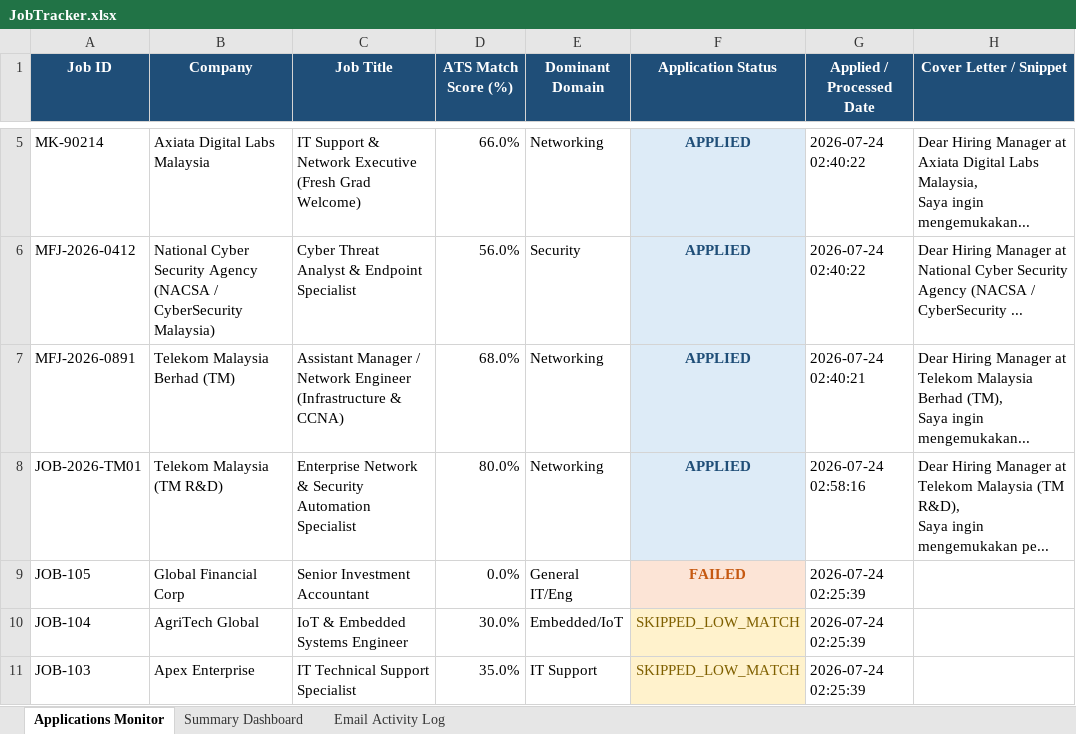
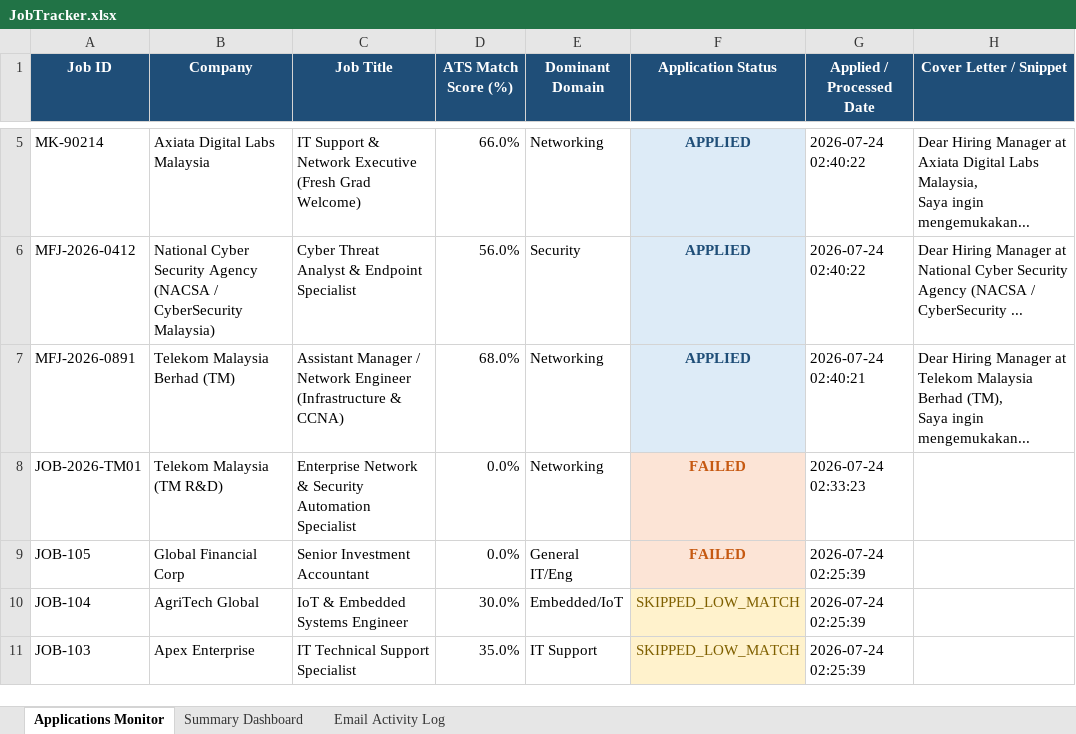
Before and after one commit to l3al3y/Portfolio, an Excel workbook: data/JobTracker.xlsx, sheet Applications Monitor, drawn as a sheet; only a part is shown, gaps mark what is left out; values as stored, in another font and other column widths than the file's, no borders; ↵ is a line break in a cell; the diff names each change by its address in the sheet, - before the commit and + after, or states it on an @@ line.

```diff
--- a/data/JobTracker.xlsx (sheet Applications Monitor)
+++ b/data/JobTracker.xlsx (sheet Applications Monitor)
-D8 (ATS Match Score (%)): 80.0%
+D8 (ATS Match Score (%)): 0.0%
-F8 (Application Status): APPLIED
+F8 (Application Status): FAILED
@@ F8 fill: #DDEBF7 → #FCE4D6, text colour: #1F4E78 → #C65911 @@
-G8 (Applied / Processed Date): 2026-07-24 02:58:16
+G8 (Applied / Processed Date): 2026-07-24 02:33:23
-H8 (Cover Letter / Snippet): Dear Hiring Manager at Telekom Malaysia (TM R&D), ↵ Saya ingin mengemukakan pe...
+H8 (Cover Letter / Snippet): (empty)
```
Also changed, not shown: sheet Summary Dashboard, 28 other files.
